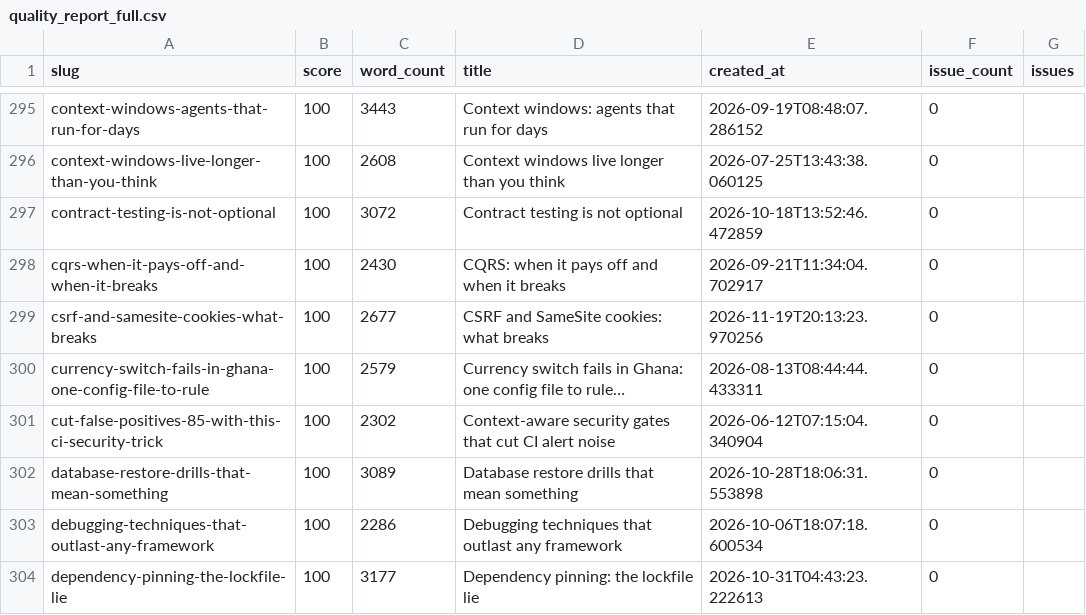
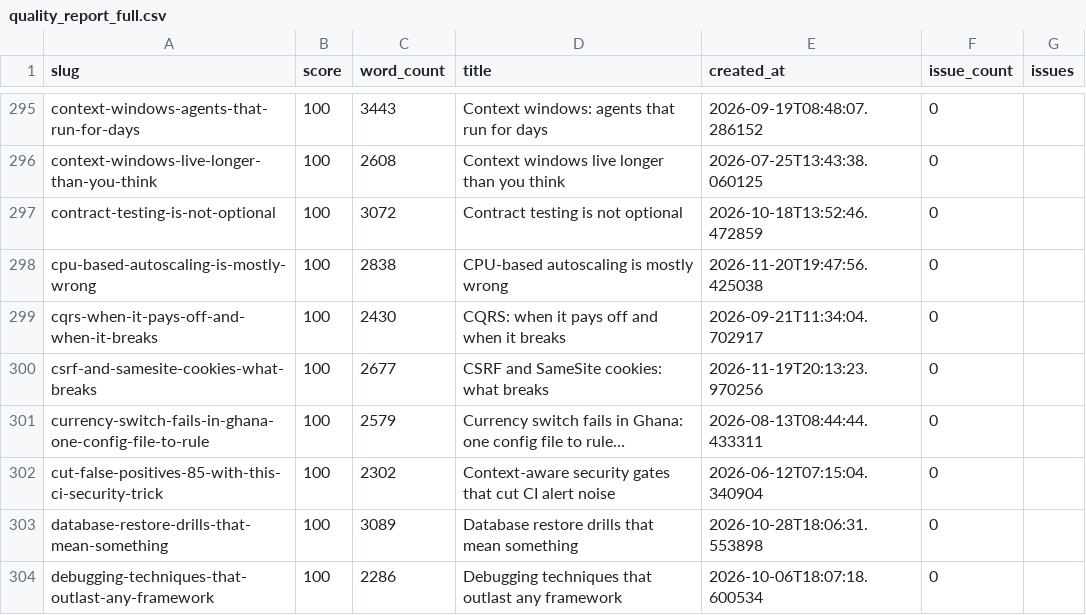
Before and after one commit to kubaik/kubaik.github.io, a CSV file: quality_report_full.csv, drawn as a sheet; only a part is shown, gaps mark what is left out; the shorter side is filled out with more unchanged rows.

```diff
--- a/quality_report_full.csv
+++ b/quality_report_full.csv
@@ -297,2 +297,3 @@ context-windows-live-longer-than-you-think,100,2608,Context windows live longer
 contract-testing-is-not-optional,100,3072,Contract testing is not optional,2026-10-18T13:52:46.472859,0,
+cpu-based-autoscaling-is-mostly-wrong,100,2838,CPU-based autoscaling is mostly wrong,2026-11-20T19:47:56.425038,0,
 cqrs-when-it-pays-off-and-when-it-breaks,100,2430,CQRS: when it pays off and when it breaks,2026-09-21T11:34:04.702917,0,
```
Also changed, not shown: 49 other files.
